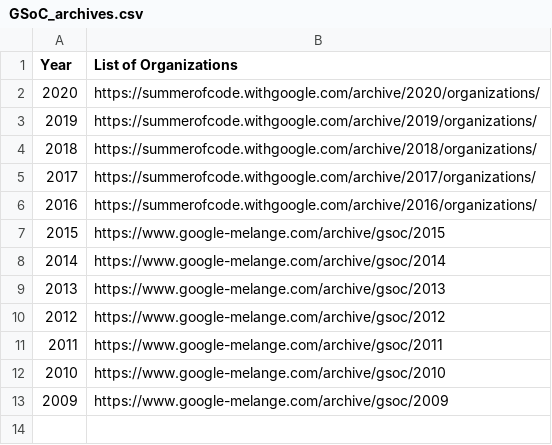
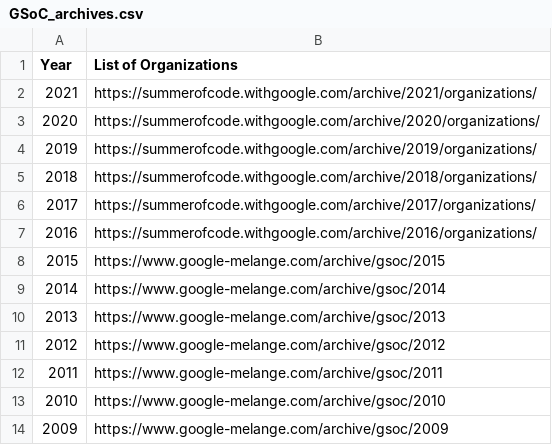
Before and after one commit to ahmedkrmn/Participation-years-in-GSoC, a CSV file: GSoC_archives.csv, drawn as a sheet; the diff names each change by its address in the sheet, - before the commit and + after, or states it on an @@ line.

Commit message:
Add GSoC 2021 archive link

```diff
--- a/GSoC_archives.csv
+++ b/GSoC_archives.csv
+row 2: 2021 | https://summerofcode.withgoogle.com/archive/2021/organizations/
```
